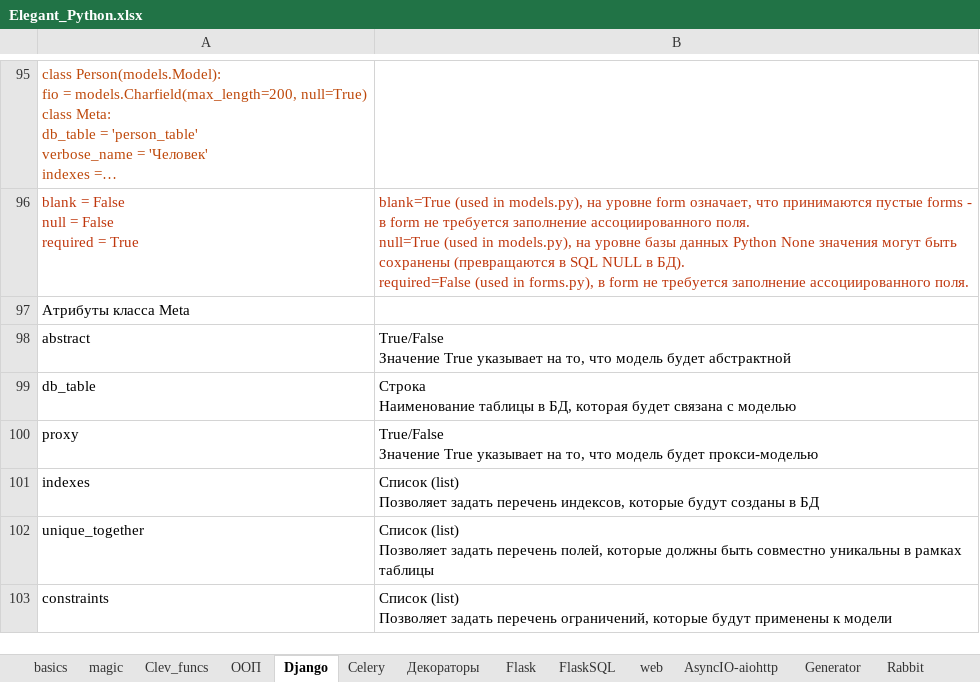
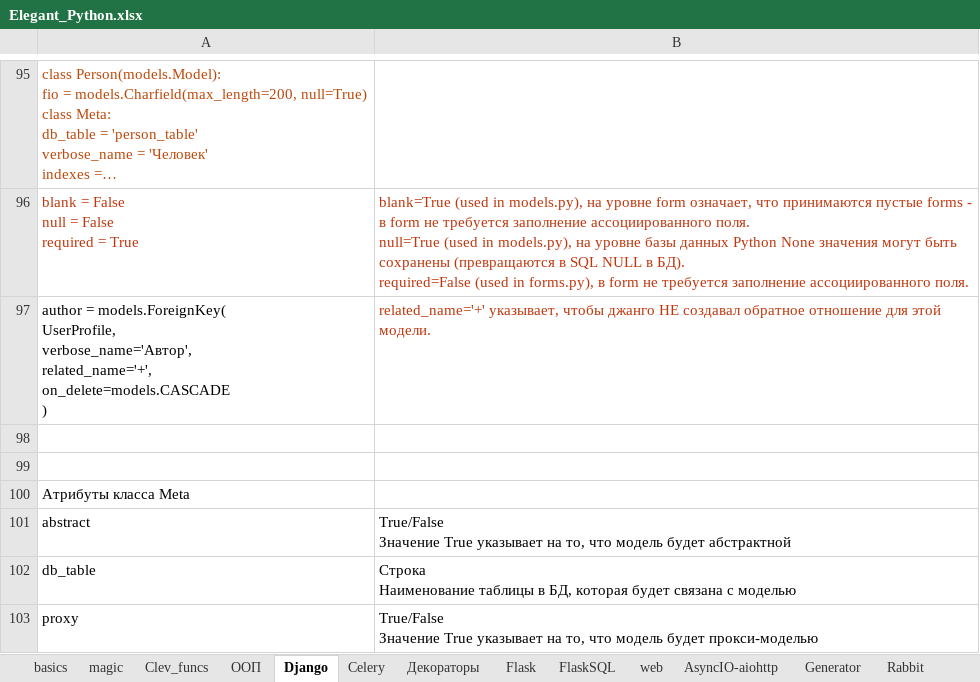
Before and after one commit to Antohnio123/HandshakesFastApi, an Excel workbook: Elegant_Python.xlsx, sheet Django, drawn as a sheet; only a part is shown, gaps mark what is left out; the shorter side is filled out with more unchanged rows; long unchanged cells end in …; values as stored, in another font and other column widths than the file's, no borders; ↵ is a line break in a cell; the diff names each change by its address in the sheet, - before the commit and + after, or states it on an @@ line.

```diff
--- a/Elegant_Python.xlsx (sheet Django)
+++ b/Elegant_Python.xlsx (sheet Django)
+row 97: author = models.ForeignKey( ↵ UserProfile, ↵ verbose_name='Автор', ↵ related_name='+', ↵ on_delete=models.CASCADE ↵ ) | related_name='+' указывает, чтобы джанго НЕ создавал обратное отношение для этой модели.
+row 98: (empty)
+row 99: (empty)
```
Also changed, not shown: sheet basics, sheet ООП, ElegantJavaScript.xlsx, 1 other file.
